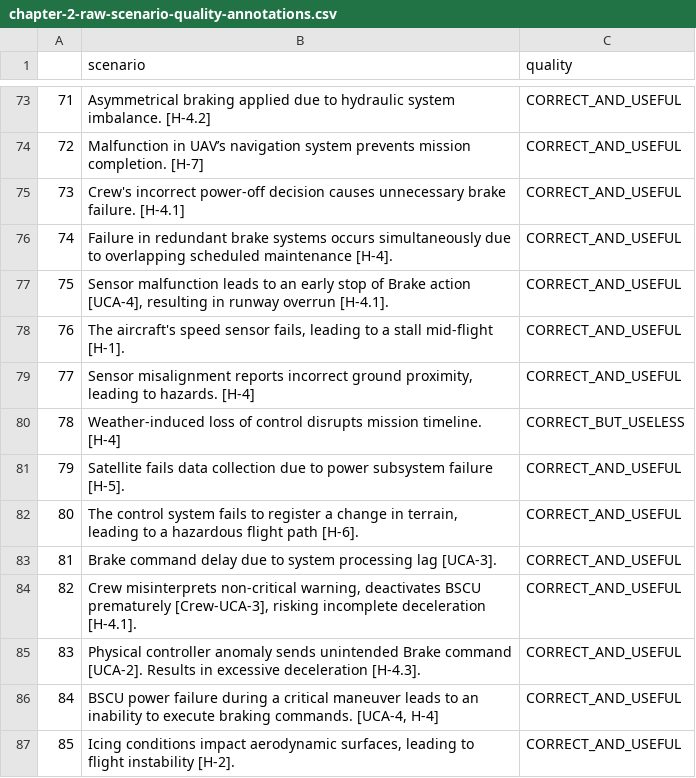
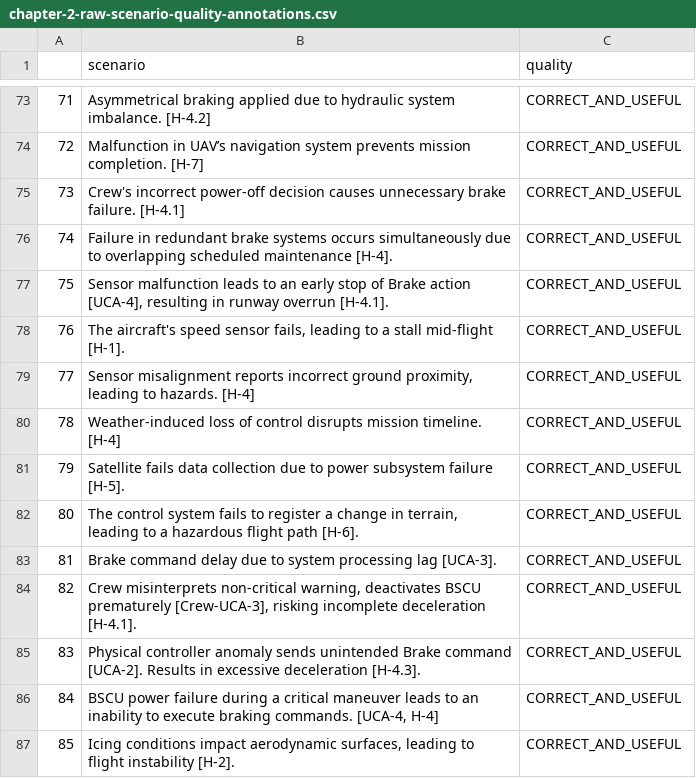
Before and after one commit to blueskysolarracing/stpa, a CSV file: scripts/experiments/data/chapter-2-raw-scenario-quality-annotations.csv, drawn as a sheet; only a part is shown, gaps mark what is left out; the diff names each change by its address in the sheet, - before the commit and + after, or states it on an @@ line.

```diff
--- a/scripts/experiments/data/chapter-2-raw-scenario-quality-annotations.csv
+++ b/scripts/experiments/data/chapter-2-raw-scenario-quality-annotations.csv
-C80 (quality): CORRECT_BUT_USELESS
+C80 (quality): CORRECT_AND_USEFUL
```
Also changed, not shown: scripts/experiments/data/chapter-2-raw-unsafe-control-action-quality-annotations.csv, 1 other file.
